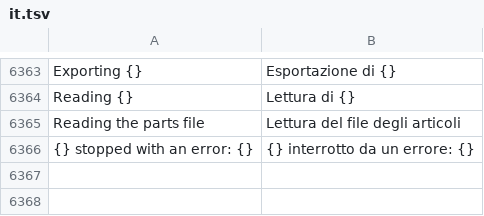
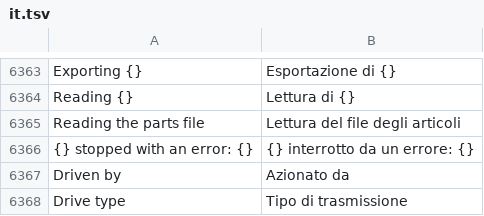
Before and after one commit to JukkaJor/OpenECraft, a TSV file: crates/openecraft-i18n/src/catalog/lang/it.tsv, drawn as a sheet; only a part is shown, gaps mark what is left out.

```diff
--- a/crates/openecraft-i18n/src/catalog/lang/it.tsv
+++ b/crates/openecraft-i18n/src/catalog/lang/it.tsv
@@ -6366 +6366,3 @@ Reading the parts file	Lettura del file degli articoli
 {} stopped with an error: {}	{} interrotto da un errore: {}
+Driven by	Azionato da
+Drive type	Tipo di trasmissione
```
Also changed, not shown: crates/openecraft-i18n/src/catalog/extra.tsv, crates/openecraft-i18n/src/catalog/lang/fi.tsv, 29 other files.
